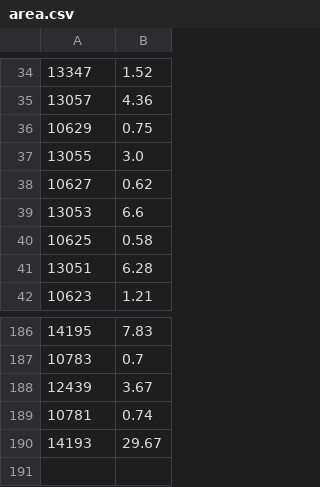
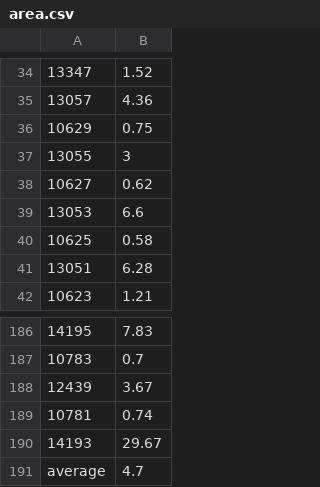
Before and after one commit to betty1/ViciBerlin, a CSV file: app/src/main/assets/area.csv, drawn as a sheet; only a part is shown, gaps mark what is left out; the diff names each change by its address in the sheet, - before the commit and + after, or states it on an @@ line.

```diff
--- a/app/src/main/assets/area.csv
+++ b/app/src/main/assets/area.csv
-B37: 3.0
+B37: 3
+row 191: average | 4.7
```
Also changed, not shown: app/src/main/assets/age.csv, app/src/main/assets/gender.csv, 8 other files.
